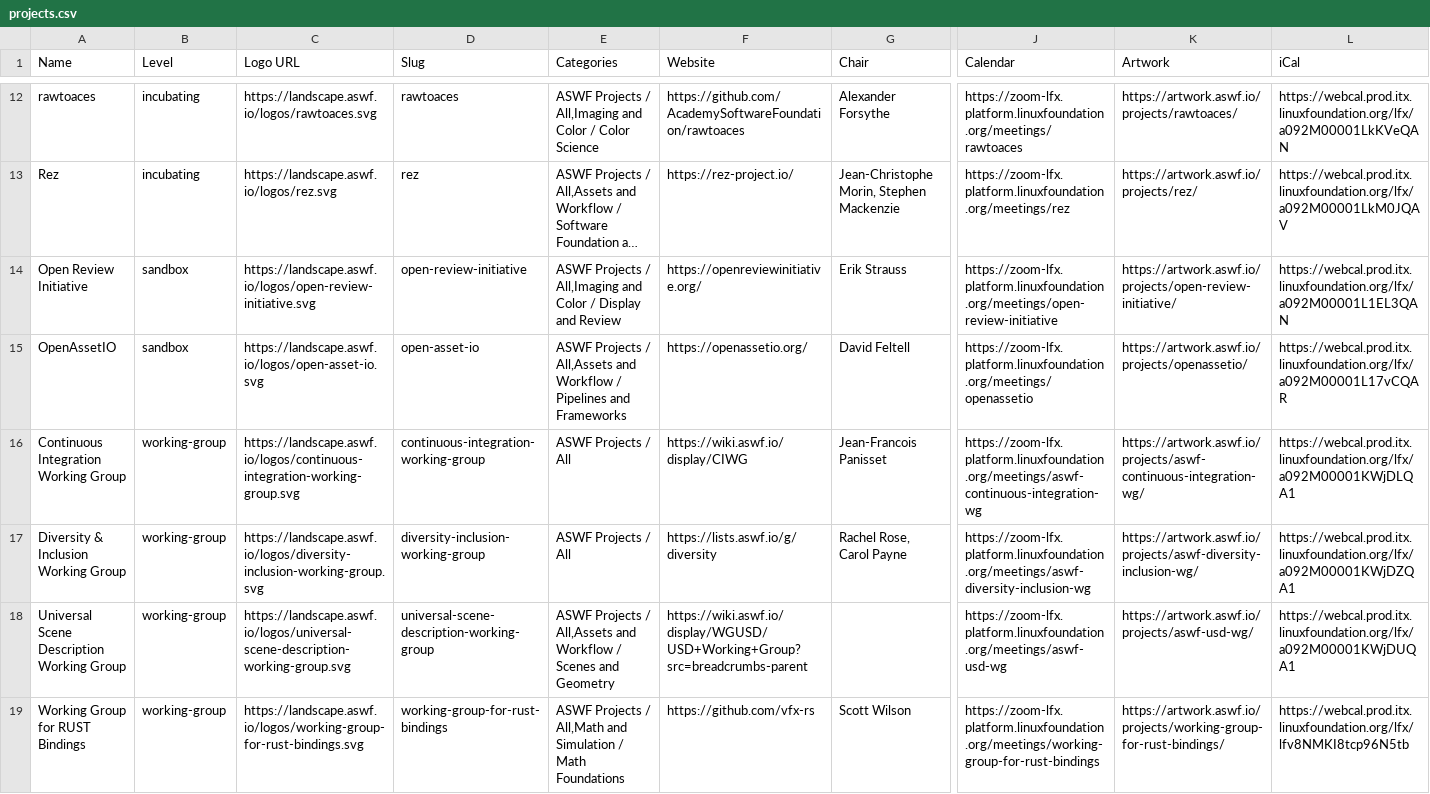
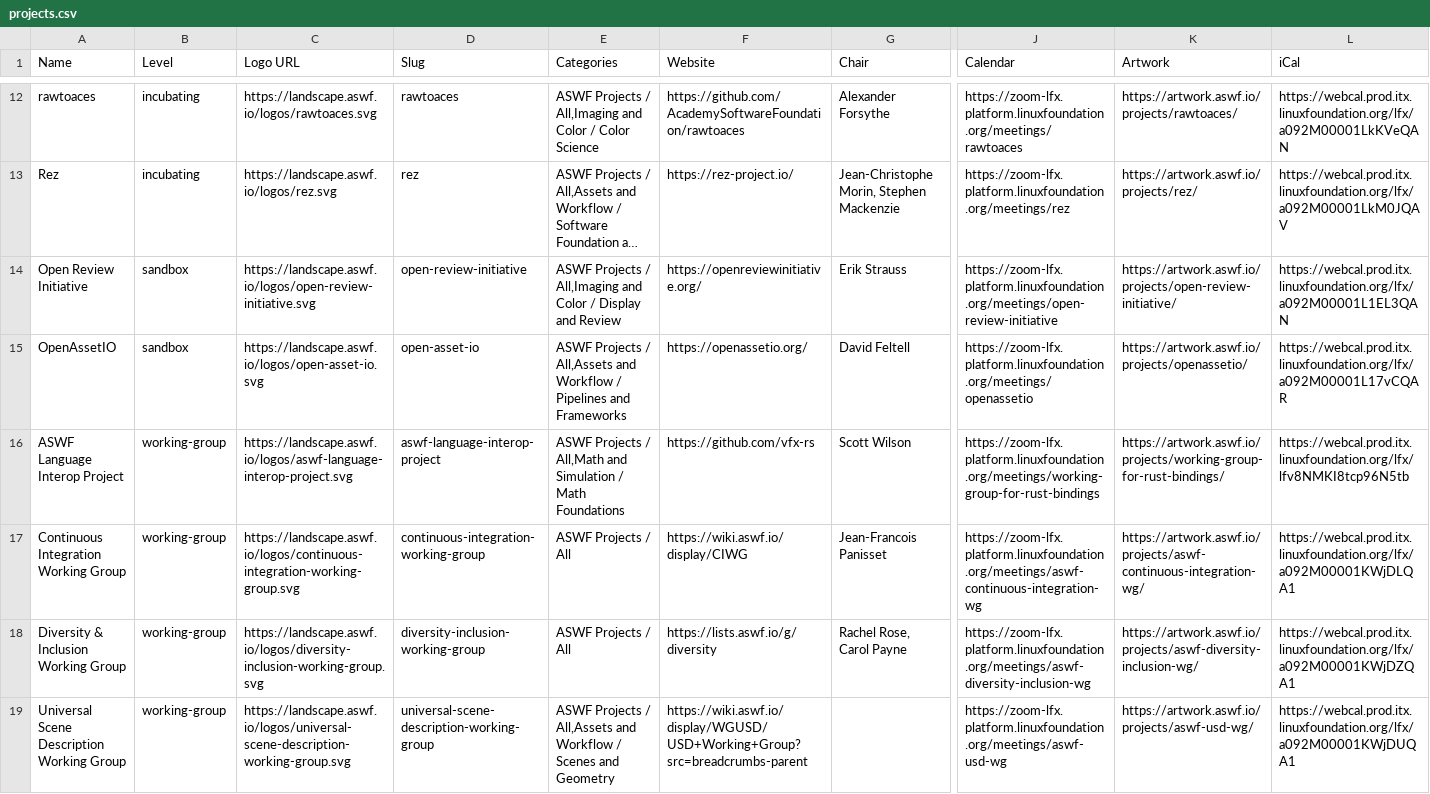
Before and after one commit to AcademySoftwareFoundation/tac, a CSV file: _data/projects.csv, drawn as a sheet; only a part is shown, gaps mark what is left out; long unchanged cells end in …; removed rows and columns are numbered as before the commit, all else as after; rows hold the shown columns only; the diff names each change by its address in the sheet, - before the commit and + after, or states it on an @@ line.

```diff
--- a/_data/projects.csv
+++ b/_data/projects.csv
+row 16: ASWF Language Interop Project | working-group | https://landscape.aswf.io/logos/aswf-language-interop-project.svg | aswf-language-interop-project | ASWF Projects / All,Math and Simulation / Math Foundations | https://github.com/vfx-rs | Scott Wilson | https://zoom-lfx.platform.linuxfoundation.org/meetings/working-group-for-rust-bindings | https://artwork.aswf.io/projects/working-group-for-rust-bindings/ | https://webcal.prod.itx.linuxfoundation.org/lfx/lfv8NMKI8tcp96N5tb
-row 19: Working Group for RUST Bindings | working-group | https://landscape.aswf.io/logos/working-group-for-rust-bindings.svg | working-group-for-rust-bindings | ASWF Projects / All,Math and Simulation / Math Foundations | https://github.com/vfx-rs | Scott Wilson | https://zoom-lfx.platform.linuxfoundation.org/meetings/working-group-for-rust-bindings | https://artwork.aswf.io/projects/working-group-for-rust-bindings/ | https://webcal.prod.itx.linuxfoundation.org/lfx/lfv8NMKI8tcp96N5tb
```
Also changed, not shown: _data/meeting-agenda-items.csv, 14 other files.
